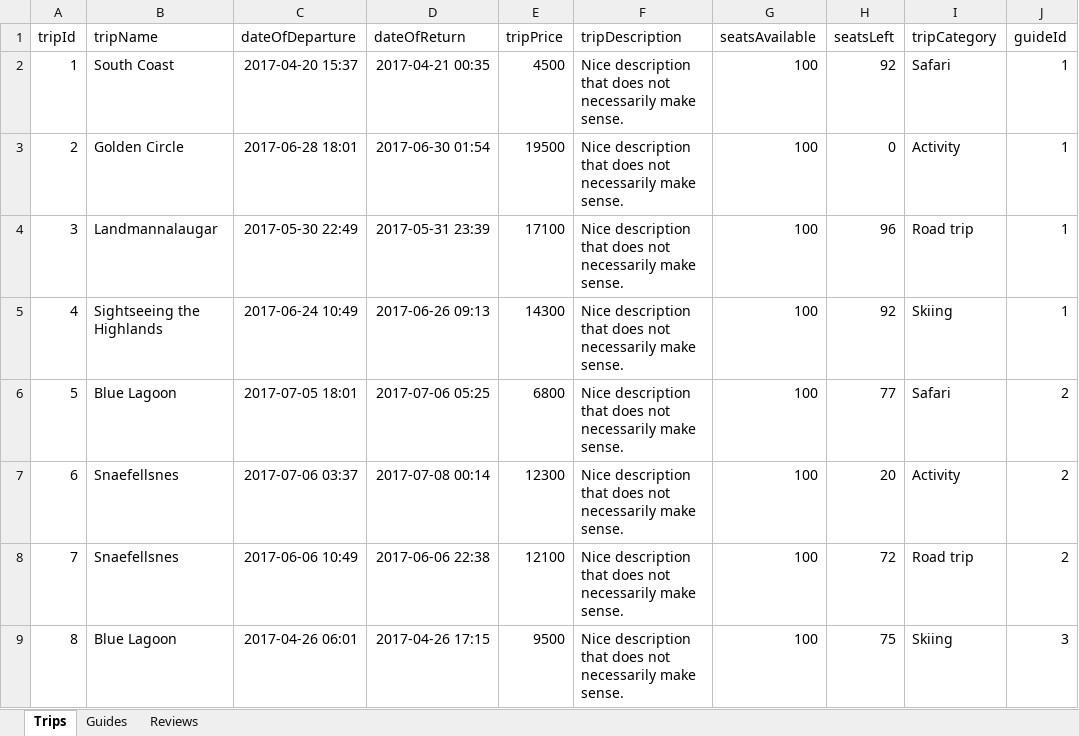
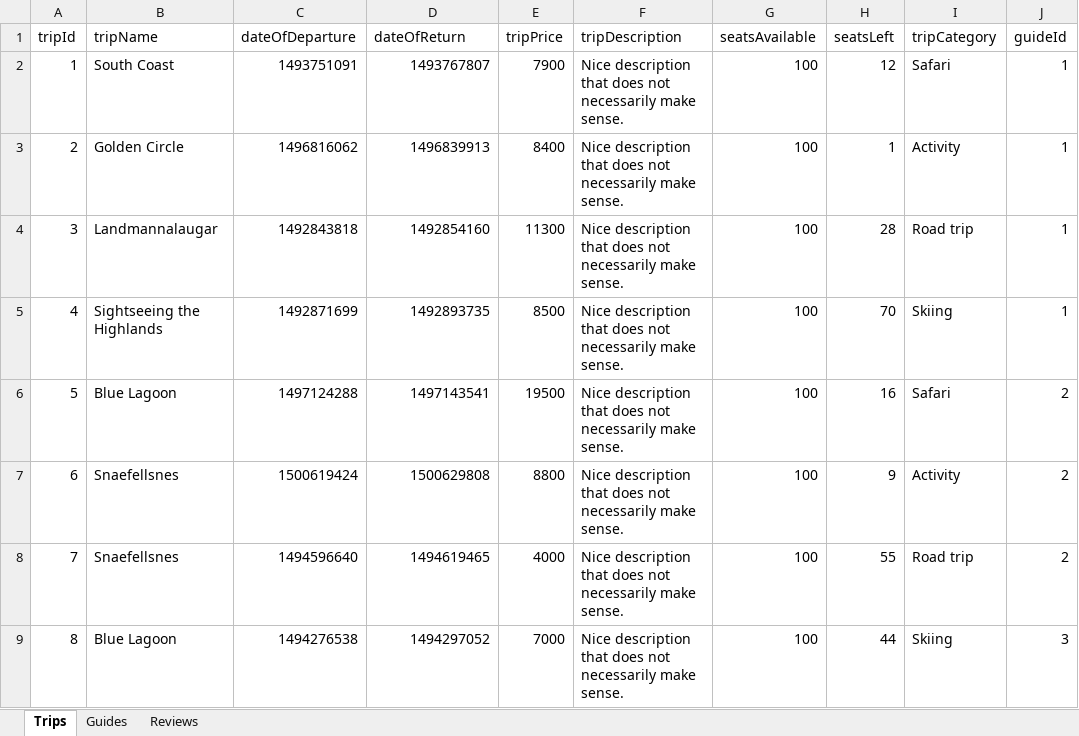
Before and after one commit to steina1989/hbv401g-17v-6d, an Excel workbook: resources/sqltest.xlsx, sheet Trips, drawn as a sheet; only a part is shown; values as stored, in another font and other column widths than the file's, no borders; the diff covers the shown part only; the diff names each change by its address in the sheet, - before the commit and + after, or states it on an @@ line.

Commit message:
Modified TripDatabaseController

```diff
--- a/resources/sqltest.xlsx (sheet Trips)
+++ b/resources/sqltest.xlsx (sheet Trips)
-C2 (dateOfDeparture): 2017-04-20 15:37
+C2 (dateOfDeparture): 1493751091
-D2 (dateOfReturn): 2017-04-21 00:35
+D2 (dateOfReturn): 1493767807
-E2 (tripPrice): 4500
+E2 (tripPrice): 7900
-H2 (seatsLeft): 92
+H2 (seatsLeft): 12
-C3 (dateOfDeparture): 2017-06-28 18:01
+C3 (dateOfDeparture): 1496816062
-D3 (dateOfReturn): 2017-06-30 01:54
+D3 (dateOfReturn): 1496839913
-E3 (tripPrice): 19500
+E3 (tripPrice): 8400
-H3 (seatsLeft): 0
+H3 (seatsLeft): 1
-C4 (dateOfDeparture): 2017-05-30 22:49
+C4 (dateOfDeparture): 1492843818
-D4 (dateOfReturn): 2017-05-31 23:39
+D4 (dateOfReturn): 1492854160
-E4 (tripPrice): 17100
+E4 (tripPrice): 11300
-H4 (seatsLeft): 96
+H4 (seatsLeft): 28
-C5 (dateOfDeparture): 2017-06-24 10:49
+C5 (dateOfDeparture): 1492871699
-D5 (dateOfReturn): 2017-06-26 09:13
+D5 (dateOfReturn): 1492893735
-E5 (tripPrice): 14300
+E5 (tripPrice): 8500
-H5 (seatsLeft): 92
+H5 (seatsLeft): 70
-C6 (dateOfDeparture): 2017-07-05 18:01
+C6 (dateOfDeparture): 1497124288
-D6 (dateOfReturn): 2017-07-06 05:25
+D6 (dateOfReturn): 1497143541
-E6 (tripPrice): 6800
+E6 (tripPrice): 19500
-H6 (seatsLeft): 77
+H6 (seatsLeft): 16
-C7 (dateOfDeparture): 2017-07-06 03:37
+C7 (dateOfDeparture): 1500619424
-D7 (dateOfReturn): 2017-07-08 00:14
+D7 (dateOfReturn): 1500629808
-E7 (tripPrice): 12300
+E7 (tripPrice): 8800
-H7 (seatsLeft): 20
+H7 (seatsLeft): 9
-C8 (dateOfDeparture): 2017-06-06 10:49
+C8 (dateOfDeparture): 1494596640
-D8 (dateOfReturn): 2017-06-06 22:38
+D8 (dateOfReturn): 1494619465
-E8 (tripPrice): 12100
+E8 (tripPrice): 4000
-H8 (seatsLeft): 72
+H8 (seatsLeft): 55
-C9 (dateOfDeparture): 2017-04-26 06:01
+C9 (dateOfDeparture): 1494276538
-D9 (dateOfReturn): 2017-04-26 17:15
+D9 (dateOfReturn): 1494297052
-E9 (tripPrice): 9500
+E9 (tripPrice): 7000
-H9 (seatsLeft): 75
+H9 (seatsLeft): 44
```
Also changed, not shown: 48 edited cells elsewhere in this sheet, 2 other files.
